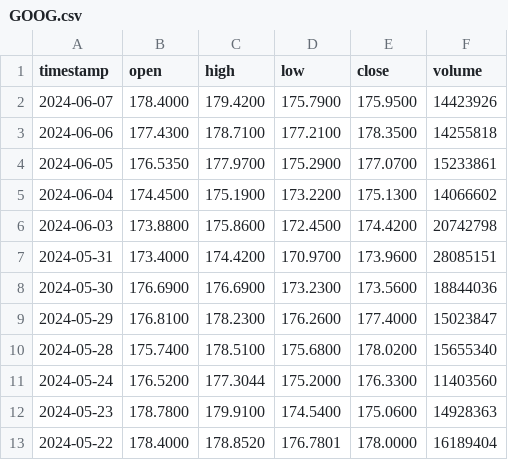
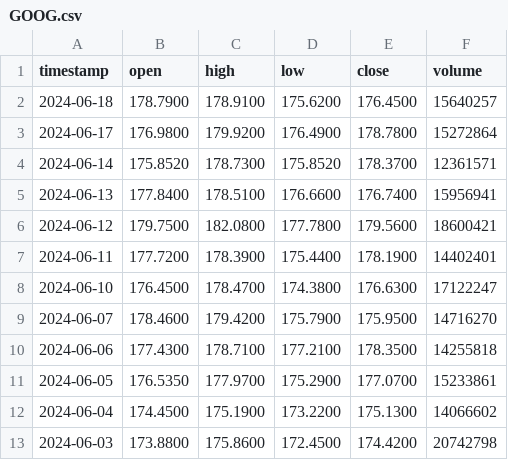
Before and after one commit to nickym11111/assignment4, a CSV file: stocks/GOOG.csv, drawn as a sheet; only a part is shown; the shorter side is filled out with more unchanged rows.

```diff
--- a/stocks/GOOG.csv
+++ b/stocks/GOOG.csv
@@ -1,3 +1,10 @@
 timestamp,open,high,low,close,volume
-2024-06-07,178.4000,179.4200,175.7900,175.9500,14423926
+2024-06-18,178.7900,178.9100,175.6200,176.4500,15640257
+2024-06-17,176.9800,179.9200,176.4900,178.7800,15272864
+2024-06-14,175.8520,178.7300,175.8520,178.3700,12361571
+2024-06-13,177.8400,178.5100,176.6600,176.7400,15956941
+2024-06-12,179.7500,182.0800,177.7800,179.5600,18600421
+2024-06-11,177.7200,178.3900,175.4400,178.1900,14402401
+2024-06-10,176.4500,178.4700,174.3800,176.6300,17122247
+2024-06-07,178.4600,179.4200,175.7900,175.9500,14716270
 2024-06-06,177.4300,178.7100,177.2100,178.3500,14255818
```
Also changed, not shown: stocks/AMZN.csv, stocks/CMCSA.csv, 35 other files.
